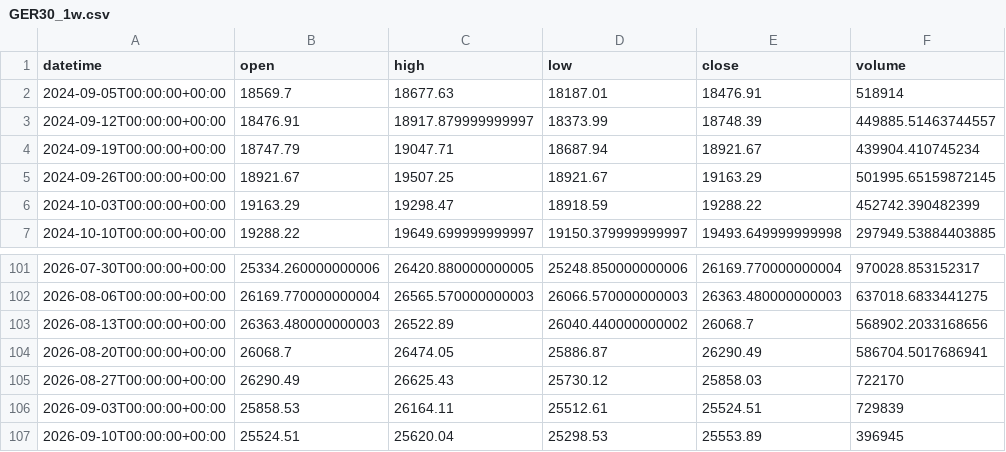
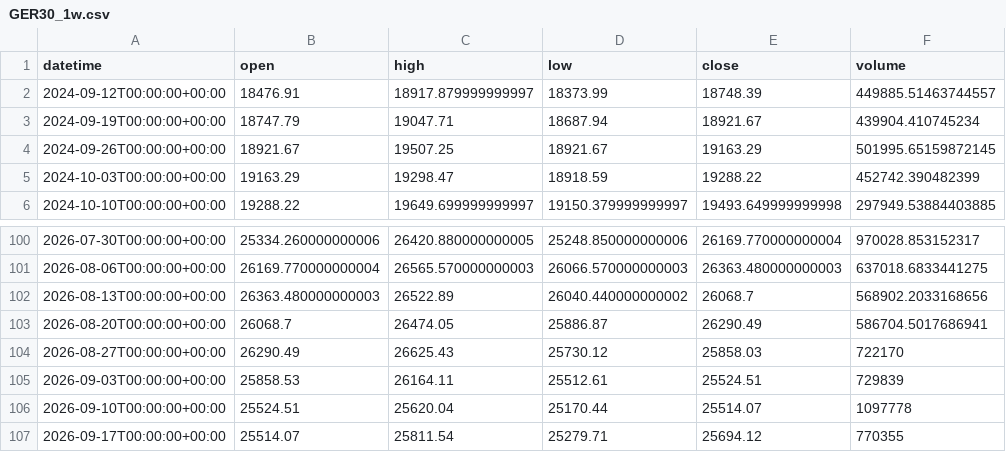
Before and after one commit to getdata-finance/ger30-1w-ohlcv-index-historical-data, a CSV file: GER30_1w.csv, drawn as a sheet; only a part is shown, gaps mark what is left out.

```diff
--- a/GER30_1w.csv
+++ b/GER30_1w.csv
@@ -1,3 +1,2 @@
 datetime,open,high,low,close,volume
-2024-09-05T00:00:00+00:00,18569.7,18677.63,18187.01,18476.91,518914
 2024-09-12T00:00:00+00:00,18476.91,18917.879999999997,18373.99,18748.39,449885.51463744557
@@ -106,2 +105,3 @@ datetime,open,high,low,close,volume
 2026-09-03T00:00:00+00:00,25858.53,26164.11,25512.61,25524.51,729839
-2026-09-10T00:00:00+00:00,25524.51,25620.04,25298.53,25553.89,396945
+2026-09-10T00:00:00+00:00,25524.51,25620.04,25170.44,25514.07,1097778
+2026-09-17T00:00:00+00:00,25514.07,25811.54,25279.71,25694.12,770355
```
Also changed, not shown: 1 other file.
